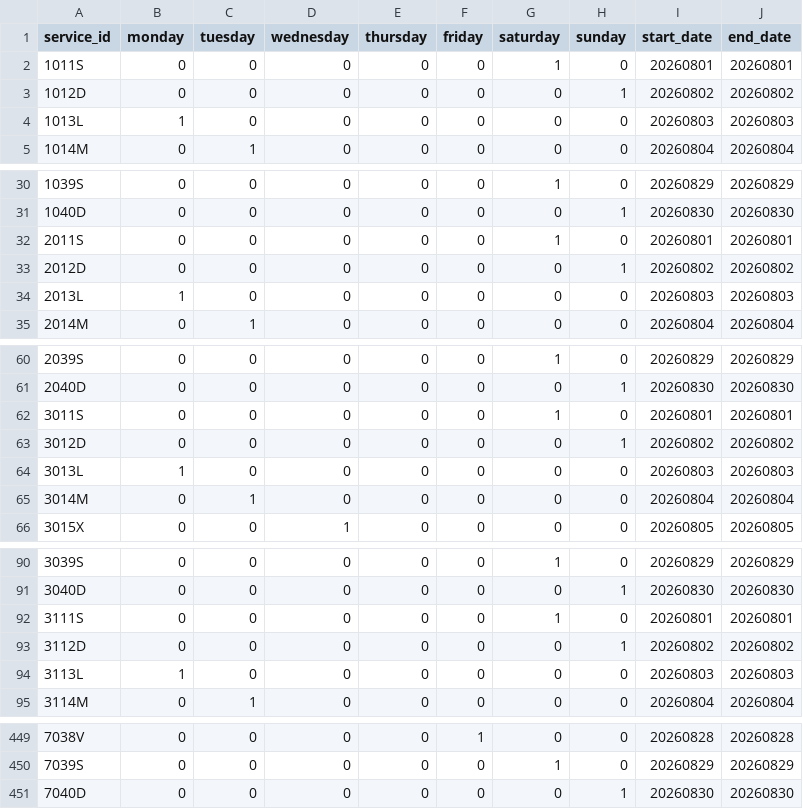
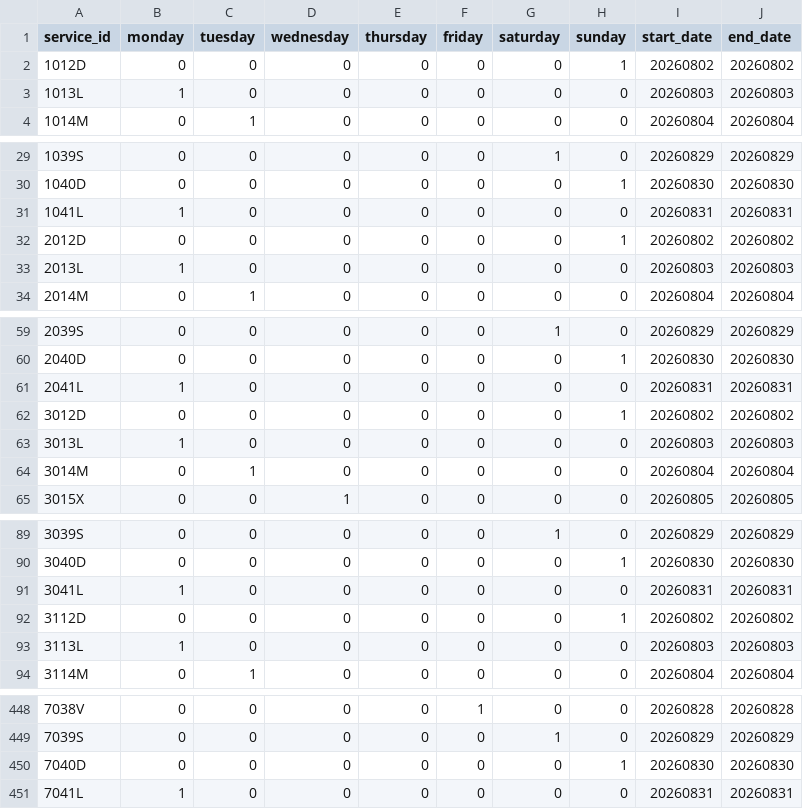
Before and after one commit to WireNext/cercaniasgtfs, a CSV file: data_csv/calendar.csv, drawn as a sheet; only a part is shown, gaps mark what is left out; the diff covers the shown part only.

```diff
--- a/data_csv/calendar.csv
+++ b/data_csv/calendar.csv
@@ -1,3 +1,2 @@
 service_id,monday,tuesday,wednesday,thursday,friday,saturday,sunday,start_date,end_date
-1011S,0,0,0,0,0,1,0,20260801,20260801
 1012D,0,0,0,0,0,0,1,20260802,20260802
@@ -31,3 +30,3 @@ service_id,monday,tuesday,wednesday,thursday,friday,saturday,sunday,start_date,e
 1040D,0,0,0,0,0,0,1,20260830,20260830
-2011S,0,0,0,0,0,1,0,20260801,20260801
+1041L,1,0,0,0,0,0,0,20260831,20260831
 2012D,0,0,0,0,0,0,1,20260802,20260802
@@ -61,3 +60,3 @@ service_id,monday,tuesday,wednesday,thursday,friday,saturday,sunday,start_date,e
 2040D,0,0,0,0,0,0,1,20260830,20260830
-3011S,0,0,0,0,0,1,0,20260801,20260801
+2041L,1,0,0,0,0,0,0,20260831,20260831
 3012D,0,0,0,0,0,0,1,20260802,20260802
@@ -91,3 +90,3 @@ service_id,monday,tuesday,wednesday,thursday,friday,saturday,sunday,start_date,e
 3040D,0,0,0,0,0,0,1,20260830,20260830
-3111S,0,0,0,0,0,1,0,20260801,20260801
+3041L,1,0,0,0,0,0,0,20260831,20260831
 3112D,0,0,0,0,0,0,1,20260802,20260802
@@ -451 +450,2 @@ service_id,monday,tuesday,wednesday,thursday,friday,saturday,sunday,start_date,e
 7040D,0,0,0,0,0,0,1,20260830,20260830
+7041L,1,0,0,0,0,0,0,20260831,20260831
```
Also changed, not shown: 55 edited cells elsewhere in this file, 1 other file.
